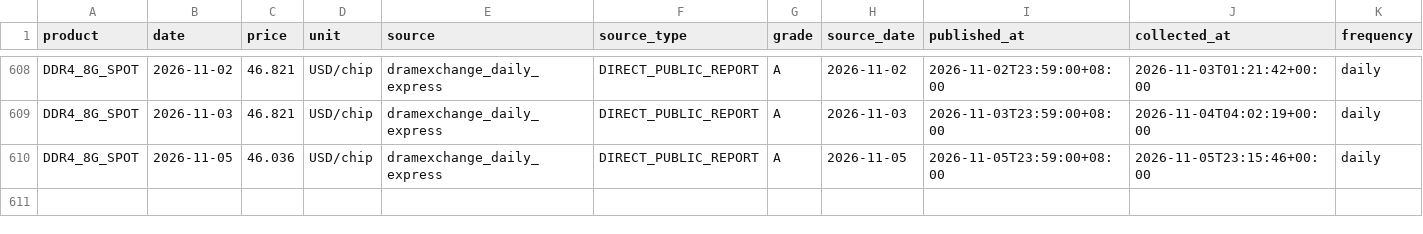
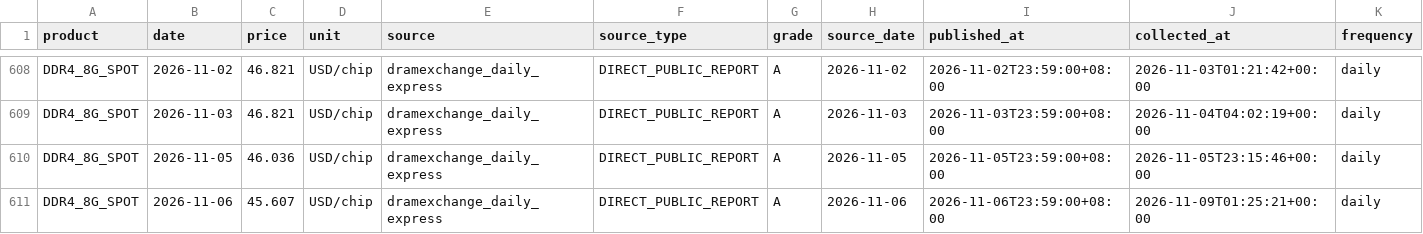
Before and after one commit to 10bpwonsoo/10bp, a CSV file: marketpulse/data/memory_history/dram/DDR4_8G_SPOT.csv, drawn as a sheet; only a part is shown, gaps mark what is left out; rows hold the shown columns only; the diff names each change by its address in the sheet, - before the commit and + after, or states it on an @@ line.

```diff
--- a/marketpulse/data/memory_history/dram/DDR4_8G_SPOT.csv
+++ b/marketpulse/data/memory_history/dram/DDR4_8G_SPOT.csv
+row 611: DDR4_8G_SPOT | 2026-11-06 | 45.607 | USD/chip | dramexchange_daily_express | DIRECT_PUBLIC_REPORT | A | 2026-11-06 | 2026-11-06T23:59:00+08:00 | 2026-11-09T01:25:21+00:00 | daily
```
Also changed, not shown: marketpulse/data/memory_history/dram/DDR4_8G_ETT_SPOT.csv, marketpulse/data/semiconductor/spot/DDR4_16G_ETT_SPOT.csv, 9 other files.
